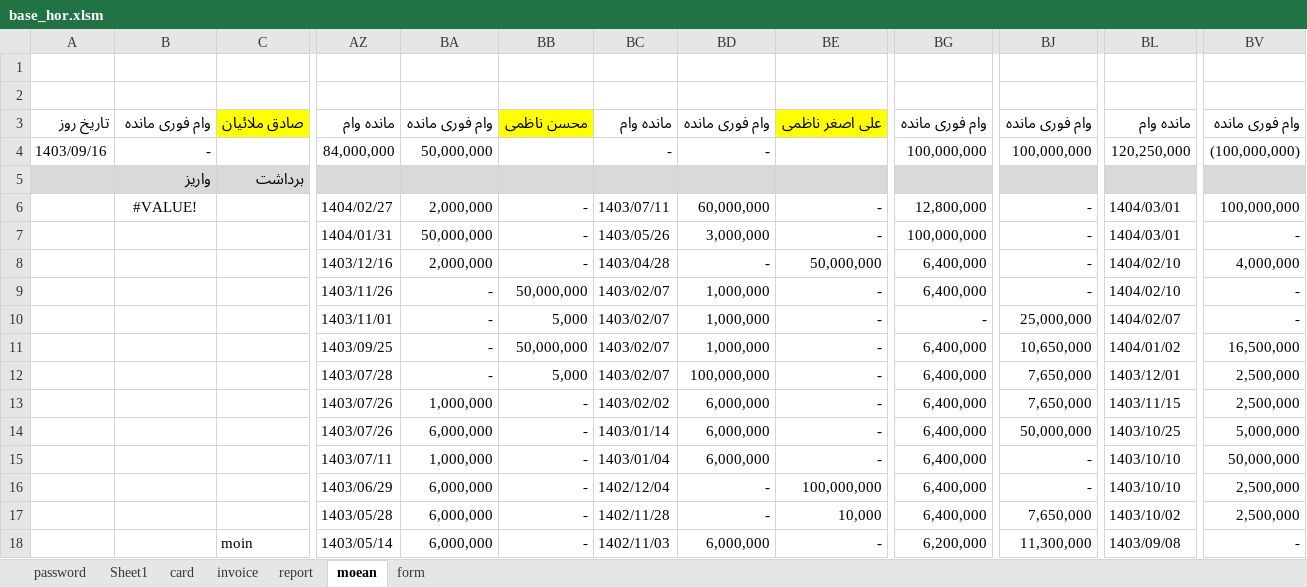
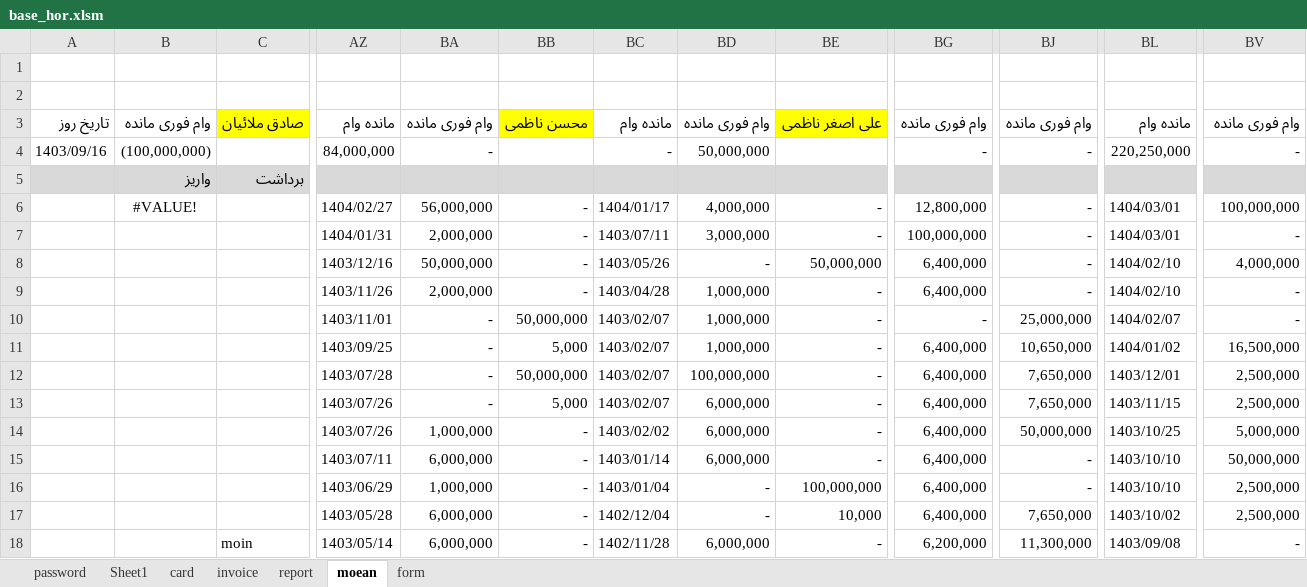
Before and after one commit to 300000rb/sandogh-app, an Excel workbook: base_hor.xlsm, sheet moean, drawn as a sheet; only a part is shown, gaps mark what is left out; values as stored, in another font and other column widths than the file's, no borders; conditional formats not drawn; the diff covers the shown part only; the diff names each change by its address in the sheet, - before the commit and + after, or states it on an @@ line.

```diff
--- a/base_hor.xlsm (sheet moean)
+++ b/base_hor.xlsm (sheet moean)
-B4: -
+B4: (100,000,000)
-BA4: 50,000,000
+BA4: -
-BD4: -
+BD4: 50,000,000
-BG4: 100,000,000
+BG4: -
-BJ4: 100,000,000
+BJ4: -
-BL4: 120,250,000
+BL4: 220,250,000
-BV4: (100,000,000)
+BV4: -
-BA6: 2,000,000
+BA6: 56,000,000
-BC6: 1403/07/11
+BC6: 1404/01/17
-BD6: 60,000,000
+BD6: 4,000,000
-BA7: 50,000,000
+BA7: 2,000,000
-BC7: 1403/05/26
+BC7: 1403/07/11
-BA8: 2,000,000
+BA8: 50,000,000
-BC8: 1403/04/28
+BC8: 1403/05/26
-BA9: -
+BA9: 2,000,000
-BB9: 50,000,000
+BB9: -
-BC9: 1403/02/07
+BC9: 1403/04/28
-BB10: 5,000
+BB10: 50,000,000
-BB11: 50,000,000
+BB11: 5,000
-BB12: 5,000
+BB12: 50,000,000
-BA13: 1,000,000
+BA13: -
-BB13: -
+BB13: 5,000
-BC13: 1403/02/02
+BC13: 1403/02/07
-BA14: 6,000,000
+BA14: 1,000,000
-BC14: 1403/01/14
+BC14: 1403/02/02
-BA15: 1,000,000
+BA15: 6,000,000
-BC15: 1403/01/04
+BC15: 1403/01/14
-BA16: 6,000,000
+BA16: 1,000,000
-BC16: 1402/12/04
+BC16: 1403/01/04
-BC17: 1402/11/28
+BC17: 1402/12/04
-BC18: 1402/11/03
+BC18: 1402/11/28
```
Also changed, not shown: 18 edited cells elsewhere in this sheet, sheet invoice, sheet report, formulas that keep their value, charts or pictures, 1 other file.
